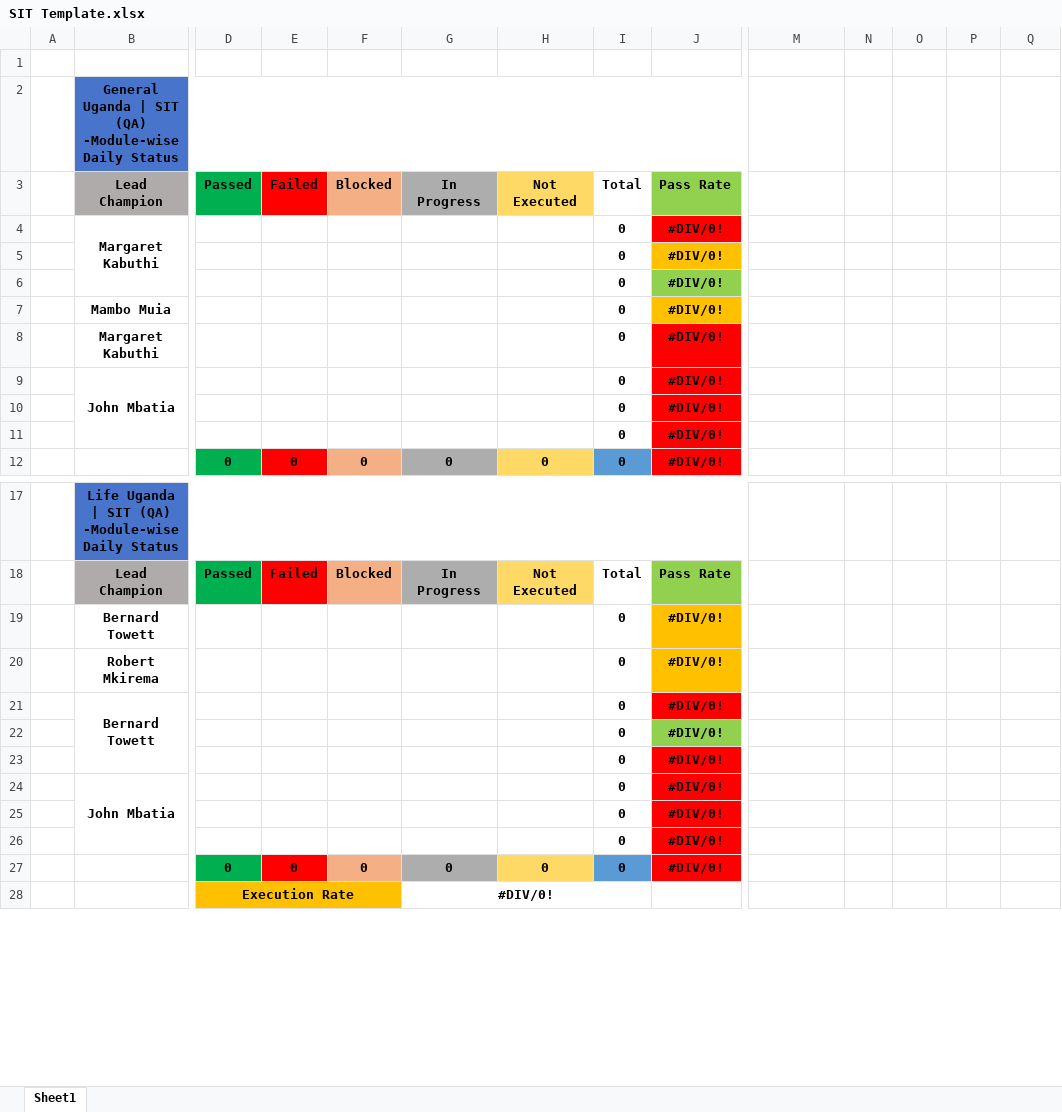
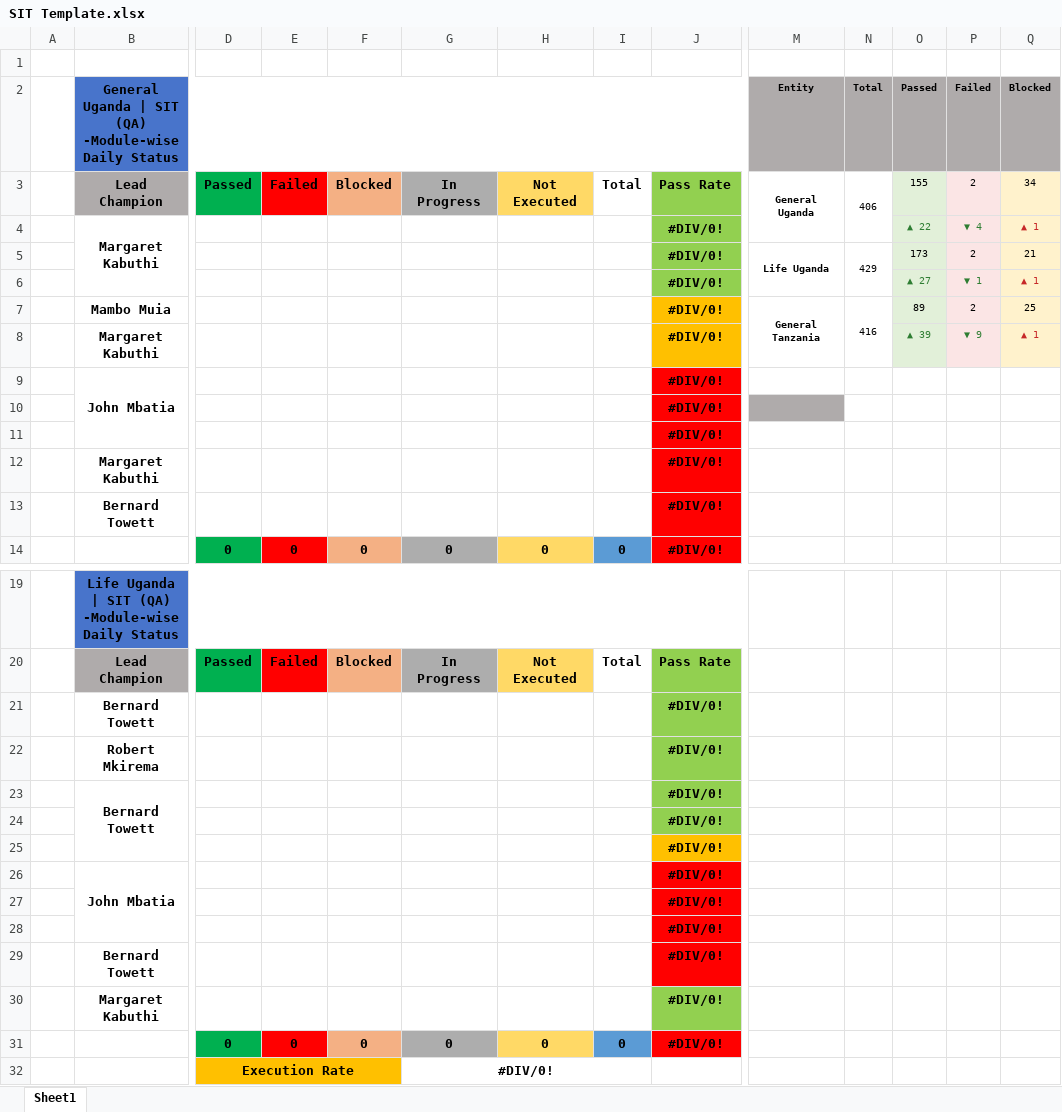
Before and after one commit to Sanjay01Rep/simplifyqa-testcase-mapper-compare, an Excel workbook: Template/SIT Template.xlsx, sheet Sheet1, drawn as a sheet; only a part is shown, gaps mark what is left out; values as stored, in another font and other column widths than the file's, no borders; removed rows and columns are numbered as before the commit, all else as after; rows hold the shown columns only; the diff covers the shown part only; the diff names each change by its address in the sheet, - before the commit and + after, or states it on an @@ line.

```diff
--- a/Template/SIT Template.xlsx (sheet Sheet1)
+++ b/Template/SIT Template.xlsx (sheet Sheet1)
-row 2:  | General Uganda | SIT (QA) -Module-wise Daily Status
-row 3:  | Lead Champion | Passed | Failed | Blocked | In Progress | Not Executed | Total | Pass Rate
-row 4:  | Margaret Kabuthi |  |  |  |  |  | 0 | #DIV/0!
-row 5:  |  |  |  |  |  |  | 0 | #DIV/0!
-row 6:  |  |  |  |  |  |  | 0 | #DIV/0!
-row 7:  | Mambo Muia |  |  |  |  |  | 0 | #DIV/0!
-row 8:  | Margaret Kabuthi |  |  |  |  |  | 0 | #DIV/0!
+row 2:  | General Uganda | SIT (QA) -Module-wise Daily Status |  |  |  |  |  |  |  | Entity | Total | Passed | Failed | Blocked
+row 3:  | Lead Champion | Passed | Failed | Blocked | In Progress | Not Executed | Total | Pass Rate | General Uganda | 406 | 155 | 2 | 34
+row 4:  | Margaret Kabuthi |  |  |  |  |  |  | #DIV/0! |  |  | ▲ 22 | ▼ 4 | ▲ 1
+row 5:  |  |  |  |  |  |  |  | #DIV/0! | Life Uganda | 429 | 173 | 2 | 21
+row 6:  |  |  |  |  |  |  |  | #DIV/0! |  |  | ▲ 27 | ▼ 1 | ▲ 1
+row 7:  | Mambo Muia |  |  |  |  |  |  | #DIV/0! | General Tanzania | 416 | 89 | 2 | 25
+row 8:  | Margaret Kabuthi |  |  |  |  |  |  | #DIV/0! |  |  | ▲ 39 | ▼ 9 | ▲ 1
-I9:I11: 0
+I9:I11: (empty)
-M10 fill: none
+M10 fill: #AFABAB
+row 12:  | Margaret Kabuthi |  |  |  |  |  |  | #DIV/0!
+row 13:  | Bernard Towett |  |  |  |  |  |  | #DIV/0!
-I21:I28: 0
+I21:I28: (empty)
-J21:J22 fill: #FFC000
+J21:J22 fill: #92D050
-J23 fill: #FF0000
+J23 fill: #92D050
-J25 fill: #FF0000
+J25 fill: #FFC000
+row 29:  | Bernard Towett |  |  |  |  |  |  | #DIV/0!
+row 30:  | Margaret Kabuthi |  |  |  |  |  |  | #DIV/0!
```
Also changed, not shown: 4 added rows, 8 edited cells and cell formats elsewhere in this sheet, formulas that keep their value, 18 other files.
